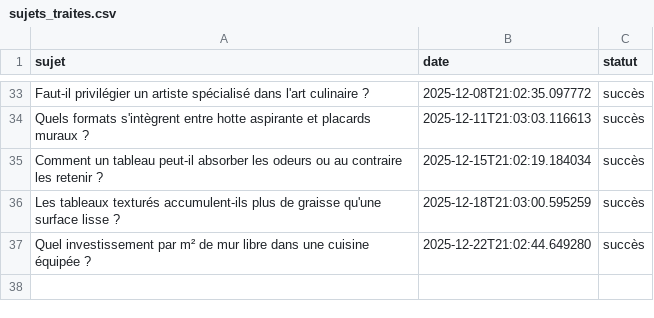
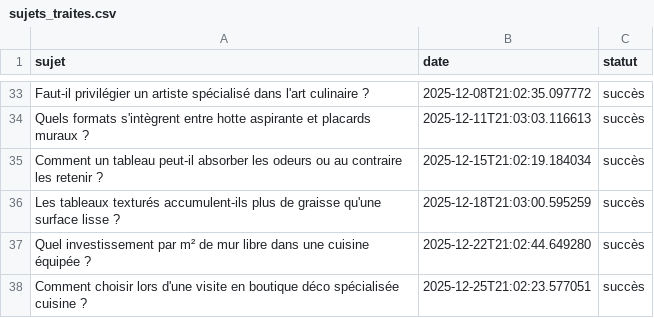
Before and after one commit to Metalosmose21/Cuisine-2, a CSV file: sujets_traites.csv, drawn as a sheet; only a part is shown, gaps mark what is left out.

```diff
--- a/sujets_traites.csv
+++ b/sujets_traites.csv
@@ -37 +37,2 @@ Les tableaux texturés accumulent-ils plus de graisse qu'une surface lisse ?,202
 Quel investissement par m² de mur libre dans une cuisine équipée ?,2025-12-22T21:02:44.649280,succès
+Comment choisir lors d'une visite en boutique déco spécialisée cuisine ?,2025-12-25T21:02:23.577051,succès
```
Also changed, not shown: sujets.csv.
